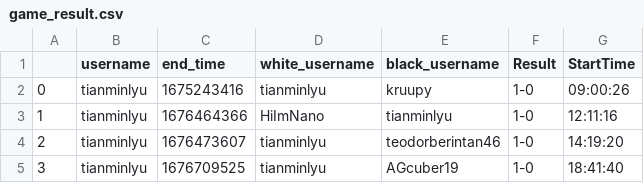
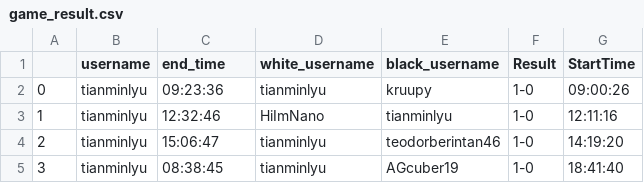
Before and after one commit to thecrossed/chess_player_analytics, a CSV file: game_result.csv, drawn as a sheet.

```diff
--- a/game_result.csv
+++ b/game_result.csv
@@ -1,5 +1,5 @@
 ,username,end_time,white_username,black_username,Result,StartTime
-0,tianminlyu,1675243416,tianminlyu,kruupy,1-0,09:00:26
-1,tianminlyu,1676464366,HiImNano,tianminlyu,1-0,12:11:16
-2,tianminlyu,1676473607,tianminlyu,teodorberintan46,1-0,14:19:20
-3,tianminlyu,1676709525,tianminlyu,AGcuber19,1-0,18:41:40
+0,tianminlyu,09:23:36,tianminlyu,kruupy,1-0,09:00:26
+1,tianminlyu,12:32:46,HiImNano,tianminlyu,1-0,12:11:16
+2,tianminlyu,15:06:47,tianminlyu,teodorberintan46,1-0,14:19:20
+3,tianminlyu,08:38:45,tianminlyu,AGcuber19,1-0,18:41:40
```
Also changed, not shown: 1 other file.
